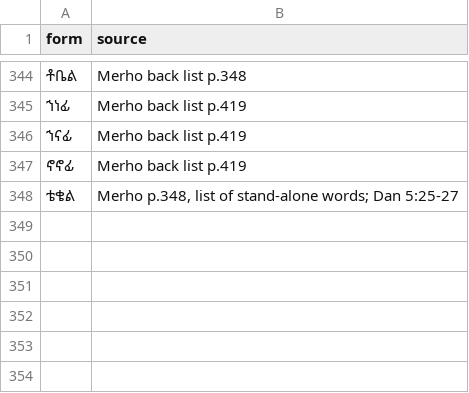
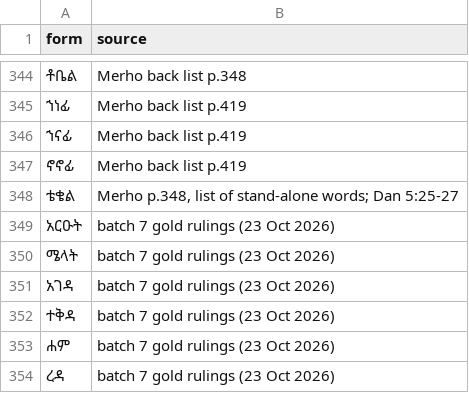
Before and after one commit to Esubaalew/geez-dataset, a TSV file: data/unified/rootless_nouns.tsv, drawn as a sheet; only a part is shown, gaps mark what is left out.

```diff
--- a/data/unified/rootless_nouns.tsv
+++ b/data/unified/rootless_nouns.tsv
@@ -348 +348,7 @@ form	source
 ቴቄል	Merho p.348, list of stand-alone words; Dan 5:25-27
+አርዑት	batch 7 gold rulings (23 Oct 2026)
+ሜላት	batch 7 gold rulings (23 Oct 2026)
+አገዳ	batch 7 gold rulings (23 Oct 2026)
+ተቅዳ	batch 7 gold rulings (23 Oct 2026)
+ሐም	batch 7 gold rulings (23 Oct 2026)
+ረዳ	batch 7 gold rulings (23 Oct 2026)
```
Also changed, not shown: data/paradigms/merho_ges_gold_flagged_rows.tsv, 11 other files.
